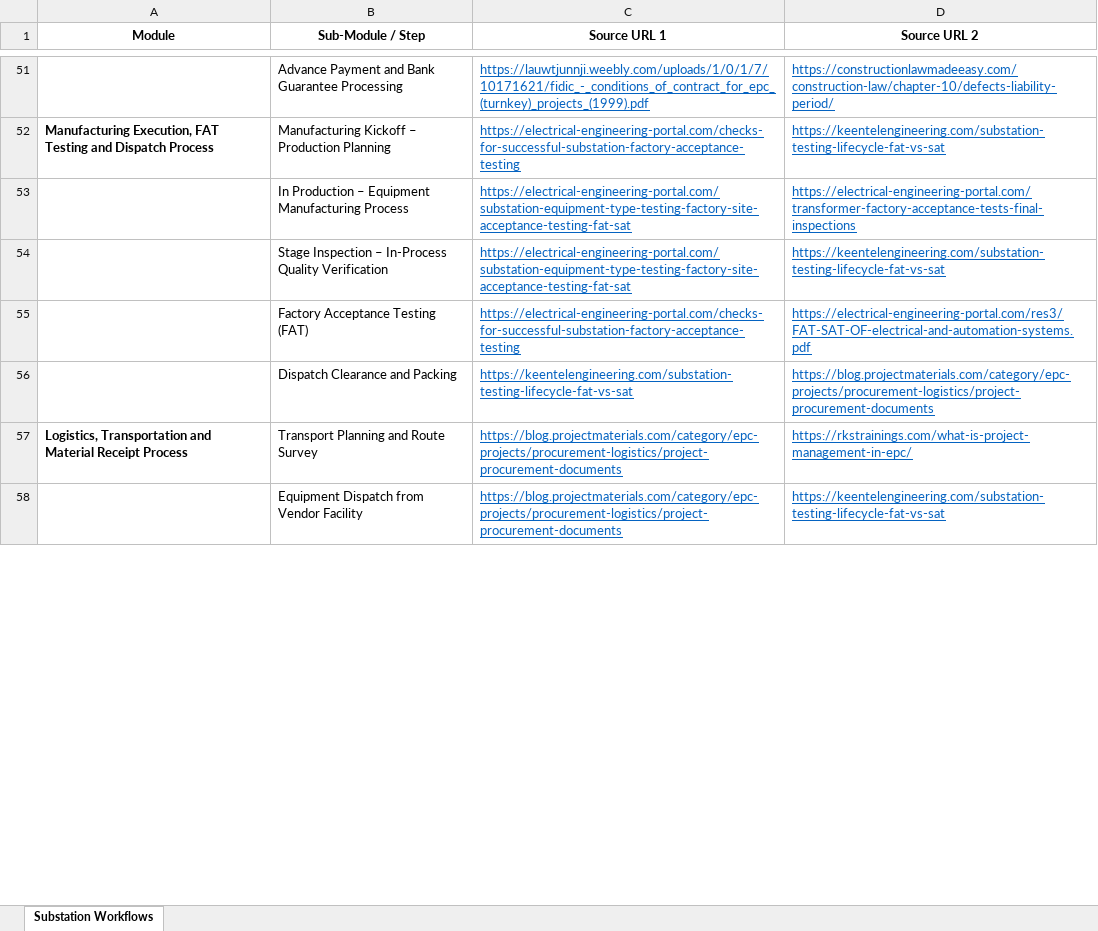
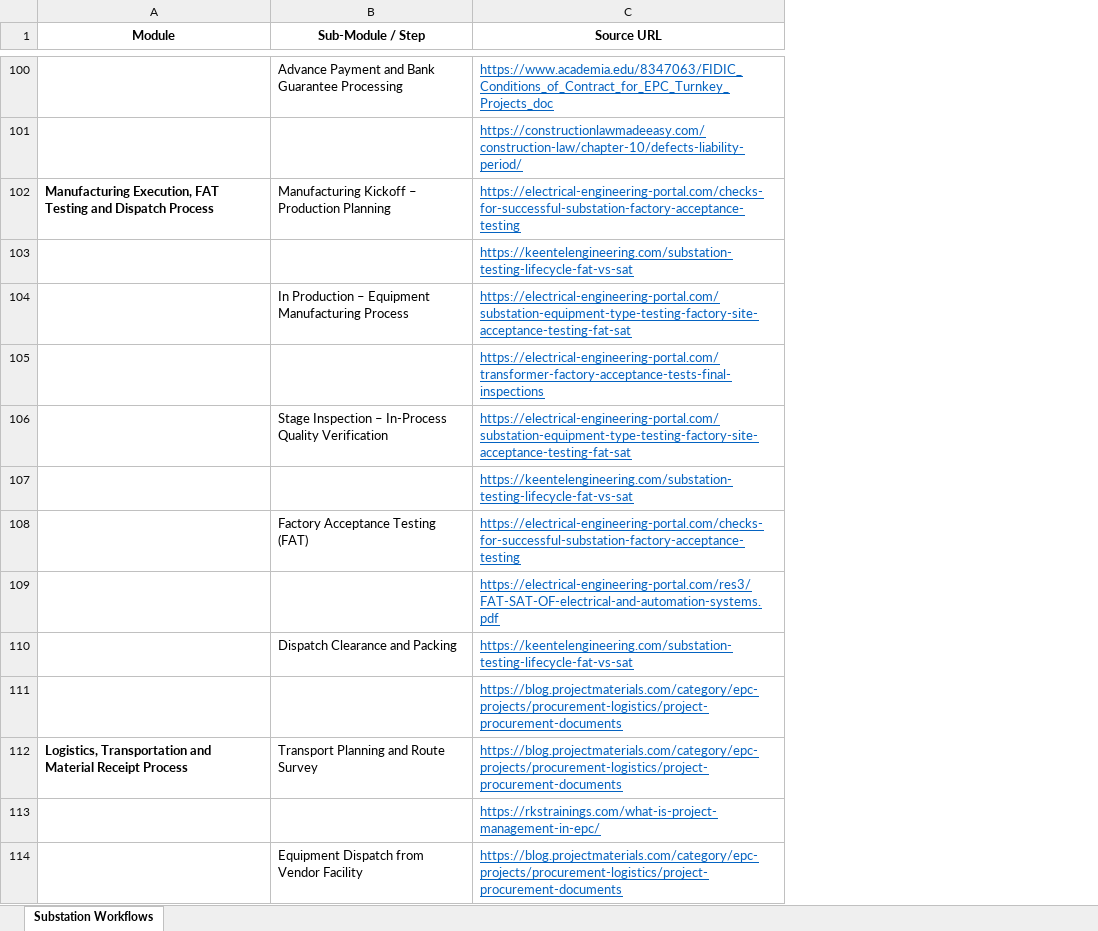
Before and after one commit to Harrsh25/Harrsh25, an Excel workbook: Substation_Workflow_Module_Guide.xlsx, sheet Substation Workflows, drawn as a sheet; only a part is shown, gaps mark what is left out; values as stored, in another font and other column widths than the file's, no borders; removed rows and columns are numbered as before the commit, all else as after; the diff covers the shown part only; the diff names each change by its address in the sheet, - before the commit and + after, or states it on an @@ line.

```diff
--- a/Substation_Workflow_Module_Guide.xlsx (sheet Substation Workflows)
+++ b/Substation_Workflow_Module_Guide.xlsx (sheet Substation Workflows)
-column D (Source URL 2), rows 51-58: https://constructionlawmadeeasy.com/construction-law/chapter-10/defects-liability-period/ | https://keentelengineering.com/substation-testing-lifecycle-fat-vs-sat | https://electrical-engineering-portal.com/transformer-factory-acceptance-tests-final-inspections | https://keentelengineering.com/substation-testing-lifecycle-fat-vs-sat | https://electrical-engineering-portal.com/res3/FAT-SAT-OF-electrical-and-automation-systems.pdf | https://blog.projectmaterials.com/category/epc-projects/procurement-logistics/project-procurement-documents | https://rkstrainings.com/what-is-project-management-in-epc/ | https://keentelengineering.com/substation-testing-lifecycle-fat-vs-sat
-C1: Source URL 1
+C1: Source URL
-C100 (Source URL): https://lauwtjunnji.weebly.com/uploads/1/0/1/7/10171621/fidic_-_conditions_of_contract_for_epc_(turnkey)_projects_(1999).pdf
+C100 (Source URL): https://www.academia.edu/8347063/FIDIC_Conditions_of_Contract_for_EPC_Turnkey_Projects_doc
+row 101:  |  | https://constructionlawmadeeasy.com/construction-law/chapter-10/defects-liability-period/
+row 103:  |  | https://keentelengineering.com/substation-testing-lifecycle-fat-vs-sat
+row 105:  |  | https://electrical-engineering-portal.com/transformer-factory-acceptance-tests-final-inspections
+row 107:  |  | https://keentelengineering.com/substation-testing-lifecycle-fat-vs-sat
+row 109:  |  | https://electrical-engineering-portal.com/res3/FAT-SAT-OF-electrical-and-automation-systems.pdf
+row 111:  |  | https://blog.projectmaterials.com/category/epc-projects/procurement-logistics/project-procurement-documents
+row 113:  |  | https://rkstrainings.com/what-is-project-management-in-epc/
```
Also changed, not shown: 115 added rows and 10 edited cells elsewhere in this sheet, 1 other file.
